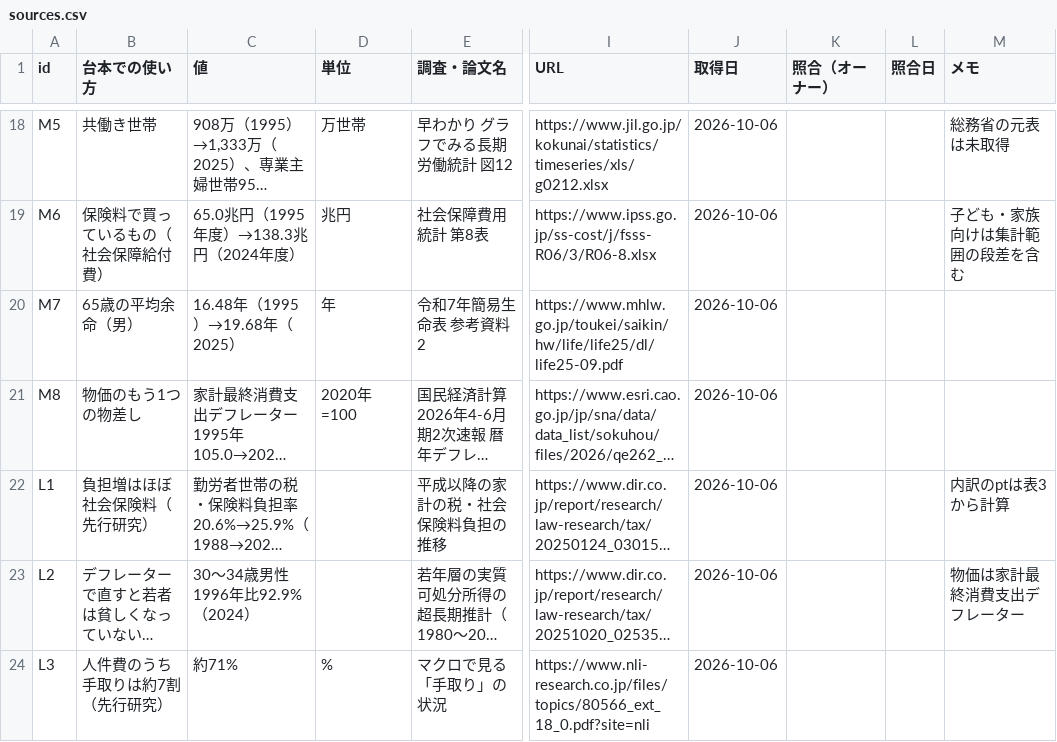
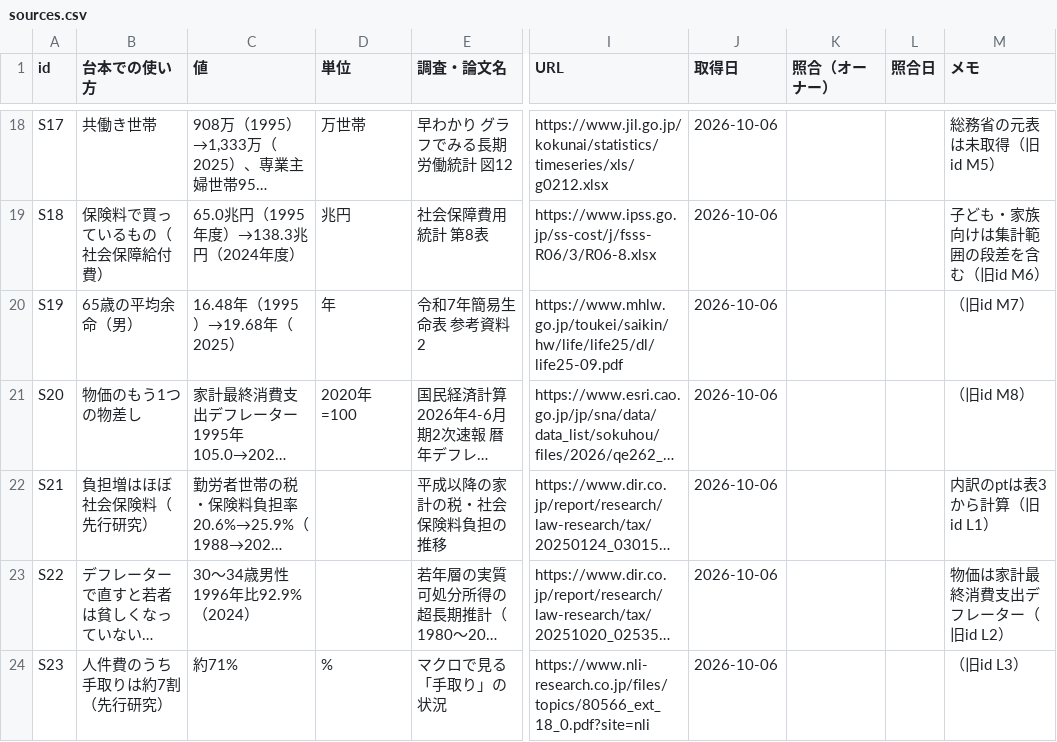
Before and after one commit to kotakurick/youtube, a CSV file: episodes/005-take-home-30-years/sources.csv, drawn as a sheet; only a part is shown, gaps mark what is left out; long unchanged cells end in …; the diff covers the shown part only; the diff names each change by its address in the sheet, - before the commit and + after, or states it on an @@ line.

```diff
--- a/episodes/005-take-home-30-years/sources.csv
+++ b/episodes/005-take-home-30-years/sources.csv
-A18 (id): M5
+A18 (id): S17
-M18 (メモ): 総務省の元表は未取得
+M18 (メモ): 総務省の元表は未取得（旧id M5）
-A19 (id): M6
+A19 (id): S18
-M19 (メモ): 子ども・家族向けは集計範囲の段差を含む
+M19 (メモ): 子ども・家族向けは集計範囲の段差を含む（旧id M6）
-A20 (id): M7
+A20 (id): S19
-M20 (メモ): (empty)
+M20 (メモ): （旧id M7）
-A21 (id): M8
+A21 (id): S20
-M21 (メモ): (empty)
+M21 (メモ): （旧id M8）
-A22 (id): L1
+A22 (id): S21
-M22 (メモ): 内訳のptは表3から計算
+M22 (メモ): 内訳のptは表3から計算（旧id L1）
-A23 (id): L2
+A23 (id): S22
-M23 (メモ): 物価は家計最終消費支出デフレーター
+M23 (メモ): 物価は家計最終消費支出デフレーター（旧id L2）
-A24 (id): L3
+A24 (id): S23
-M24 (メモ): (empty)
+M24 (メモ): （旧id L3）
```
Also changed, not shown: 44 edited cells elsewhere in this file, 3 other files.
